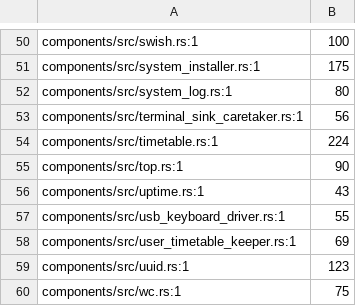
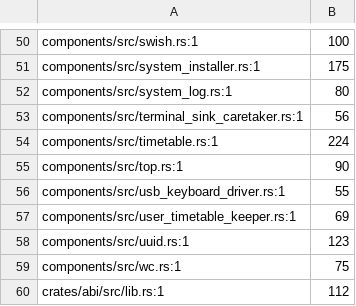
Before and after one commit to crickertech/cricker-os, a TSV file: design/comment-block-baseline.tsv, drawn as a sheet; only a part is shown, gaps mark what is left out; the shorter side is filled out with more unchanged rows.

Commit message:
roadmap: 860 BUILT; the worth's shrinks banked, the next worth proposed
The block travels NOT-STARTED to BUILT in one change on this branch. The sweep's five sites are
done and banked: login.rs:1 falls 689 to 178, rmle.rs:1 66 to 64, uptime.rs:1 leaves the cap
(its row went out in that change). 337 rows remain, held for the next worth, proposed as
design/roadmap/proposals/the-comment-block-sweeps-next-worth.md with the worst-first list.
§267 (provisional number) records the ruling.

Co-Authored-By: GLM 5.3 <noreply@z.ai>

```diff
--- a/design/comment-block-baseline.tsv
+++ b/design/comment-block-baseline.tsv
@@ -55,3 +55,2 @@ components/src/timetable.rs:1	224
 components/src/top.rs:1	90
-components/src/uptime.rs:1	43
 components/src/usb_keyboard_driver.rs:1	55
```
Also changed, not shown: 3 other files.
